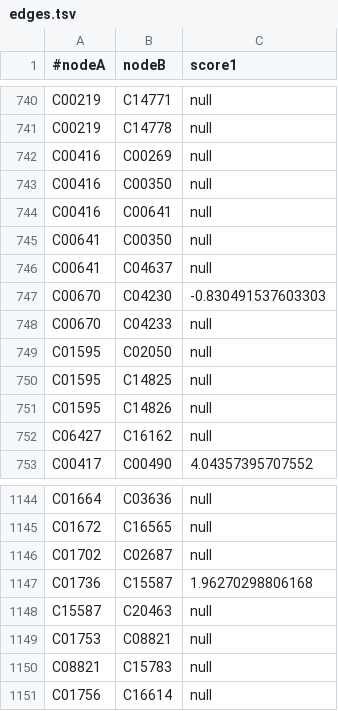
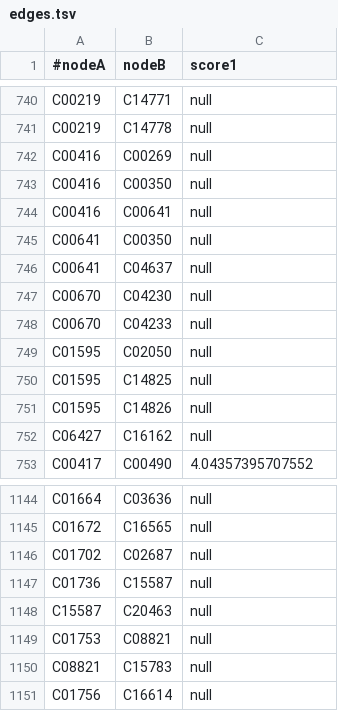
Before and after one commit to gelkin/MWCSInChainOfReactions, a TSV file: src/main/resources/edges.tsv, drawn as a sheet; only a part is shown, gaps mark what is left out; the diff covers the shown part only.

```diff
--- a/src/main/resources/edges.tsv
+++ b/src/main/resources/edges.tsv
@@ -746,3 +746,3 @@ C00641	C00350	null
 C00641	C04637	null
-C00670	C04230	-0.830491537603303
+C00670	C04230	null
 C00670	C04233	null
@@ -1146,3 +1146,3 @@ C01672	C16565	null
 C01702	C02687	null
-C01736	C15587	1.96270298806168
+C01736	C15587	null
 C15587	C20463	null
```
Also changed, not shown: 7 edited cells elsewhere in this file, src/main/resources/nodes.tsv, src/main/resources/number_to_fitness.csv, 2 other files.
